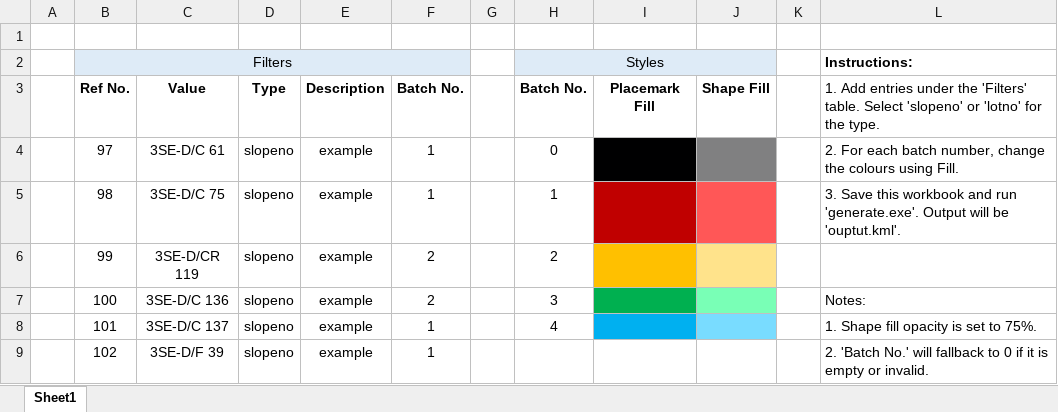
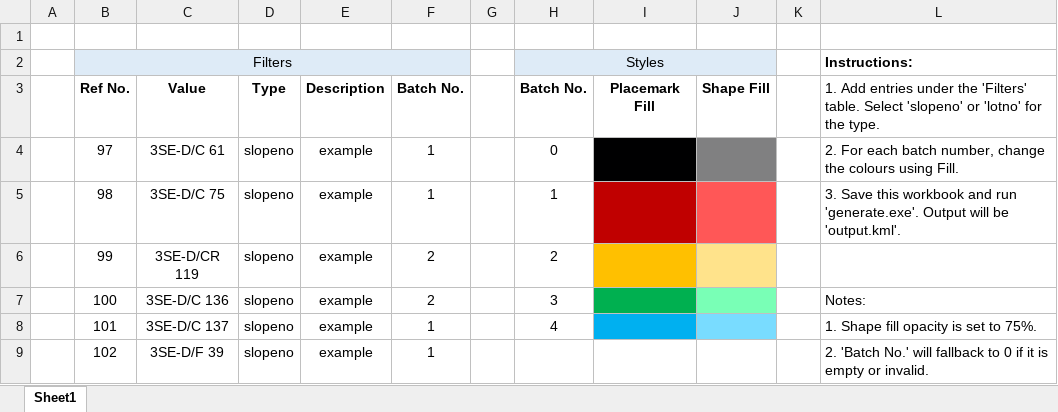
Before and after one commit to cathaypacific8747/hk-geocoder, an Excel workbook: filter.xlsx, sheet Sheet1, drawn as a sheet; only a part is shown; values as stored, in another font and other column widths than the file's, no borders; the diff names each change by its address in the sheet, - before the commit and + after, or states it on an @@ line.

```diff
--- a/filter.xlsx (sheet Sheet1)
+++ b/filter.xlsx (sheet Sheet1)
-L5: …will be 'ouptut.kml'.
+L5: …will be 'output.kml'.
```
Also changed, not shown: 3 other files.
